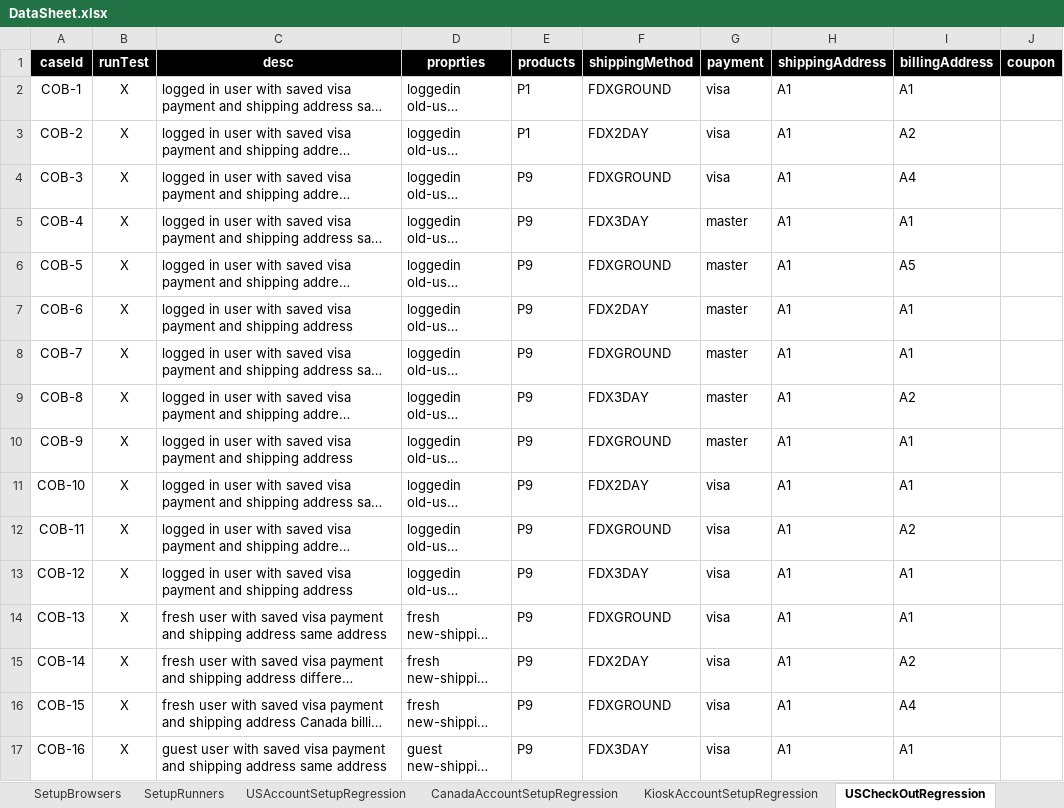
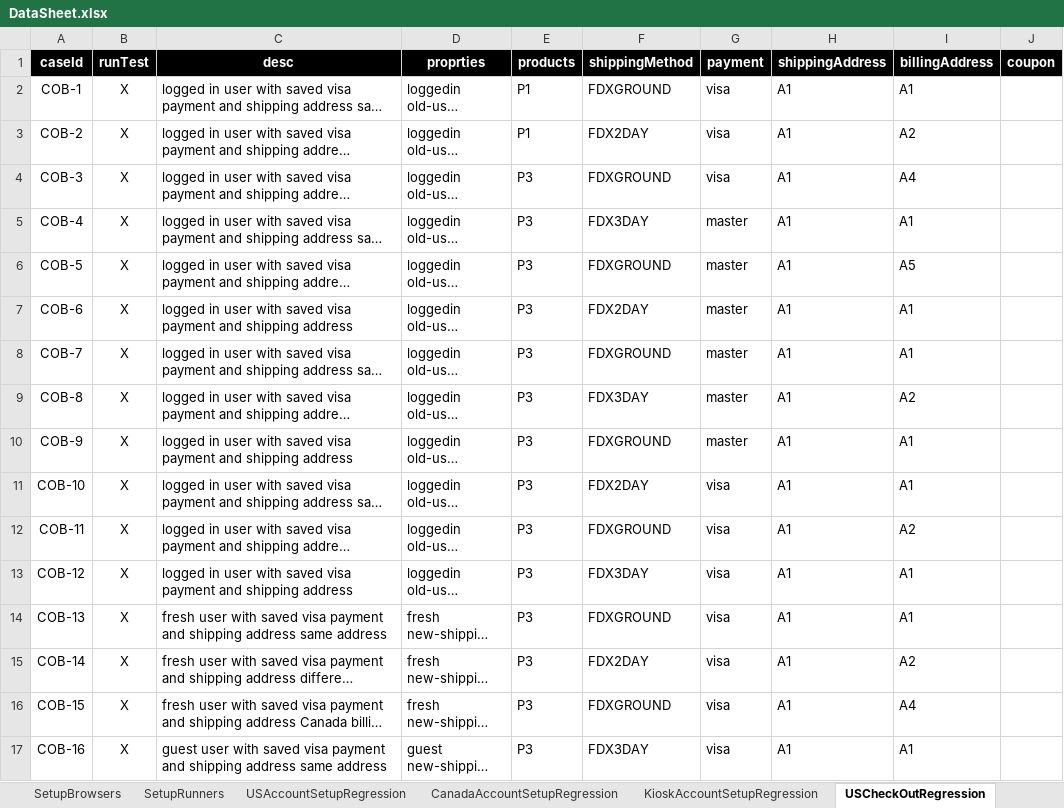
Before and after one commit to mohammadSadeq/TB_auto, an Excel workbook: src/com/generic/config/DataSheet.xlsx, sheet USCheckOutRegression, drawn as a sheet; only a part is shown; long unchanged cells end in …; values as stored, in another font and other column widths than the file's, no borders; the diff covers the shown part only; the diff names each change by its address in the sheet, - before the commit and + after, or states it on an @@ line.

Commit message:
Encoy Checkout regression, Update SelectorUtil to switch between iframes.

```diff
--- a/src/com/generic/config/DataSheet.xlsx (sheet USCheckOutRegression)
+++ b/src/com/generic/config/DataSheet.xlsx (sheet USCheckOutRegression)
-E4:E17 (products): P9
+E4:E17 (products): P3
```
Also changed, not shown: 2 added rows and 24 edited cells elsewhere in this sheet, sheet CanadaAccountSetupRegression, sheet KioskCheckOutRegression, sheet CanadaCheckOutRegression, sheet products, sheet USAccountSetupRegression, other sheet tabs, 40 other files.
